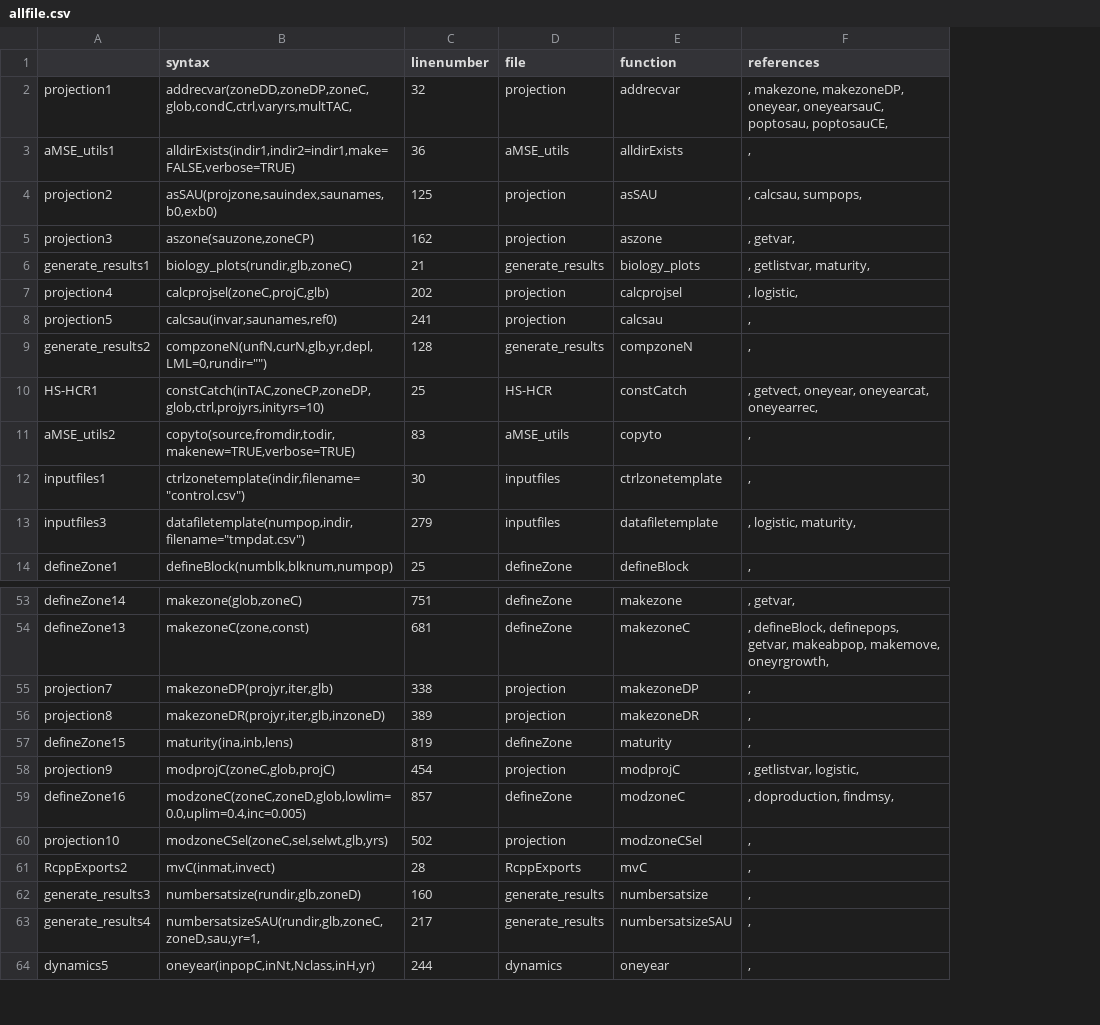
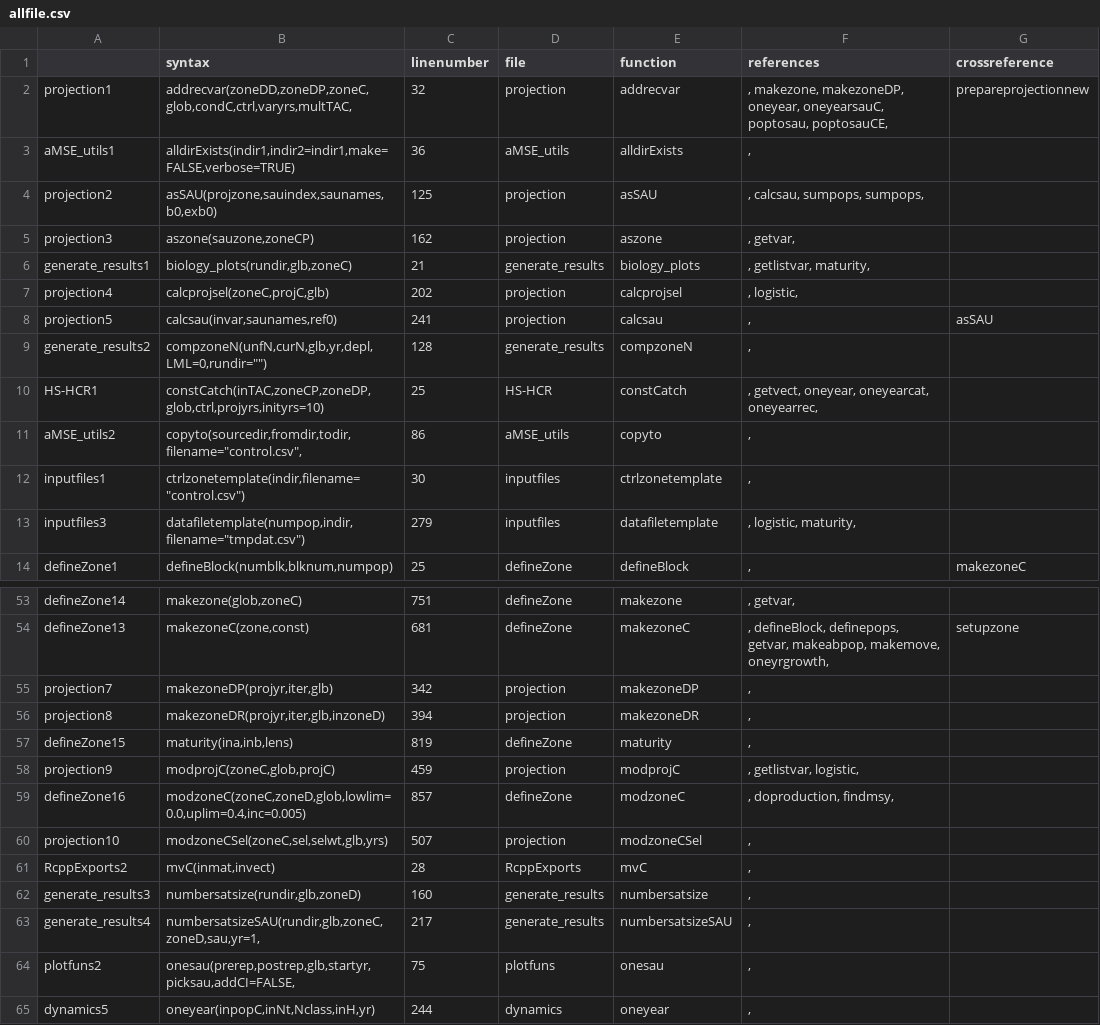
Before and after one commit to haddonm/aMSE, a CSV file: data-raw/allfile.csv, drawn as a sheet; only a part is shown, gaps mark what is left out; the diff covers the shown part only; the diff names each change by its address in the sheet, - before the commit and + after, or states it on an @@ line.

```diff
--- a/data-raw/allfile.csv
+++ b/data-raw/allfile.csv
+column G (crossreference), rows 2-14: prepareprojectionnew |  |  |  |  |  | asSAU |  |  |  |  |  | makezoneC; row 54: setupzone
-F4 (references): , calcsau, sumpops,
+F4 (references): , calcsau, sumpops, sumpops,
-B11 (syntax): copyto(source,fromdir,todir,makenew=TRUE,verbose=TRUE)
+B11 (syntax): copyto(sourcedir,fromdir,todir,filename="control.csv",
-C11 (linenumber): 83
+C11 (linenumber): 86
-C55 (linenumber): 338
+C55 (linenumber): 342
-C56 (linenumber): 389
+C56 (linenumber): 394
-C58 (linenumber): 454
+C58 (linenumber): 459
-C60 (linenumber): 502
+C60 (linenumber): 507
+row 64: plotfuns2 | onesau(prerep,postrep,glb,startyr,picksau,addCI=FALSE, | 75 | plotfuns | onesau | ,
```
Also changed, not shown: 8 added rows, 2 removed rows and 40 edited cells elsewhere in this file, 19 other files.
